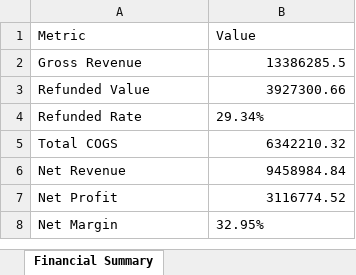
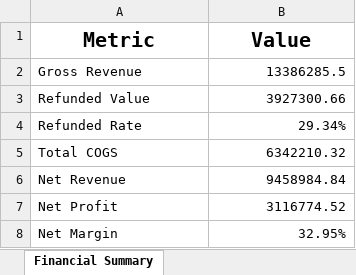
Before and after one commit to HamzaShah-Great/Shopify-Financial-Pipeline, an Excel workbook: Financial_Report.xlsx, sheet Financial Summary, drawn as a sheet; values as stored, in another font and other column widths than the file's, no borders; charts and pictures not drawn; the diff names each change by its address in the sheet, - before the commit and + after, or states it on an @@ line.

Commit message:
Update Financial Report

```diff
--- a/Financial_Report.xlsx (sheet Financial Summary)
+++ b/Financial_Report.xlsx (sheet Financial Summary)
@@ A1:B1 bold: off → on, text size: larger, alignment: left → center @@
-B4 alignment: left
+B4 alignment: right
-B8 alignment: left
+B8 alignment: right
```
Also changed, not shown: charts or pictures.
